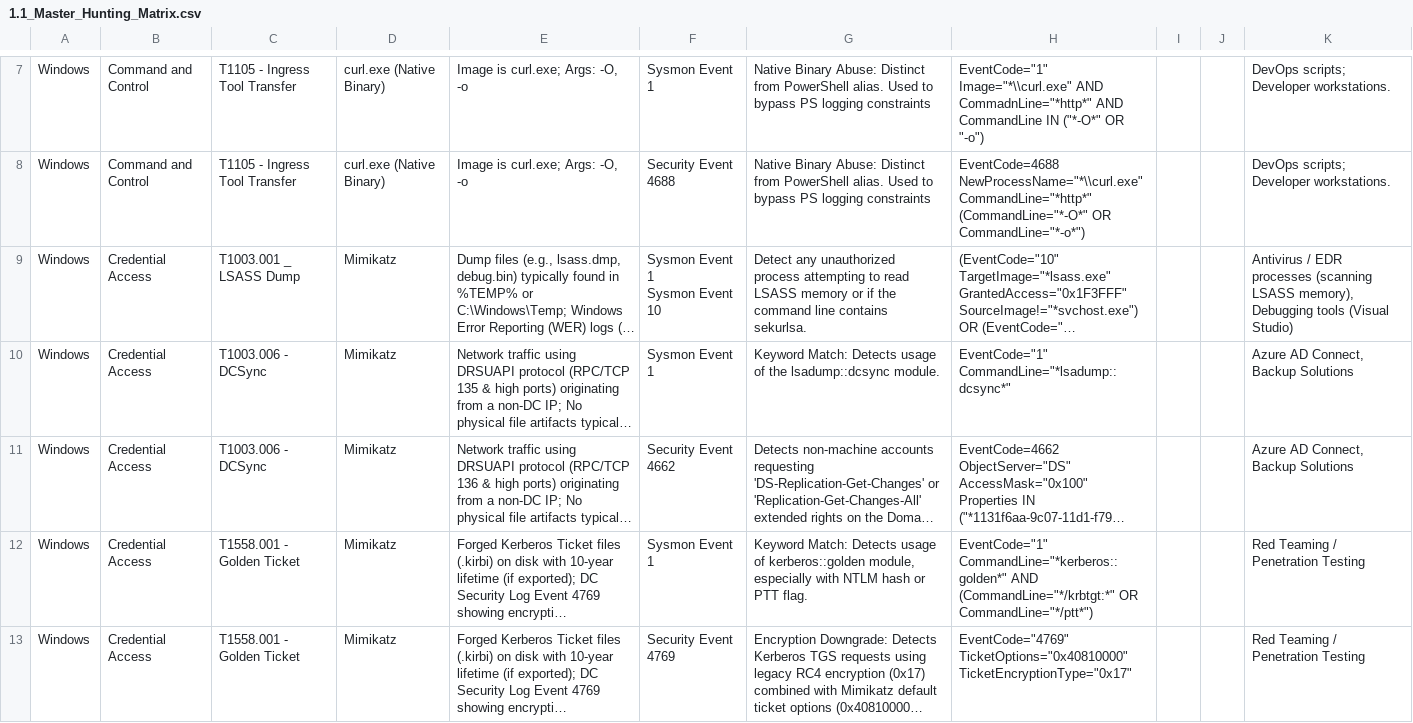
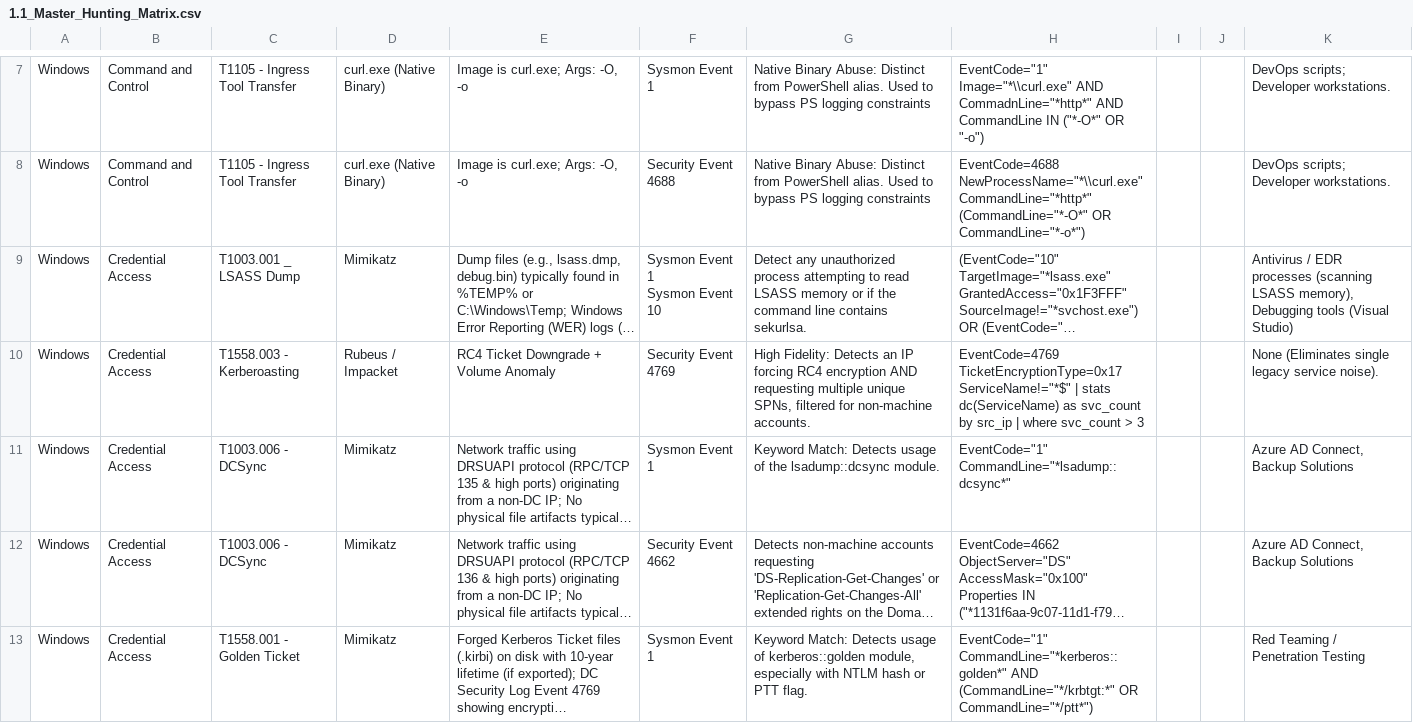
Before and after one commit to UmbraResonance/Blue_Team_Hunting_Field_Notes, a CSV file: 01_Hunting_Cheatsheets/1.1_Master_Hunting_Matrix.csv, drawn as a sheet; only a part is shown, gaps mark what is left out; the shorter side is filled out with more unchanged rows; long unchanged cells end in …; the diff names each change by its address in the sheet, - before the commit and + after, or states it on an @@ line.

Commit message:
Kerberoasting Updated

```diff
--- a/01_Hunting_Cheatsheets/1.1_Master_Hunting_Matrix.csv
+++ b/01_Hunting_Cheatsheets/1.1_Master_Hunting_Matrix.csv
+row 10: Windows | Credential Access | T1558.003 - Kerberoasting | Rubeus / Impacket | RC4 Ticket Downgrade + Volume Anomaly | Security Event 4769 | High Fidelity: Detects an IP forcing RC4 encryption AND requesting multiple unique SPNs, filtered for non-machine accounts. | EventCode=4769 TicketEncryptionType=0x17 ServiceName!="*$" | stats dc(ServiceName) as svc_count by src_ip | where svc_count > 3 |  |  | None (Eliminates single legacy service noise).
```
Also changed, not shown: 4 other files.
